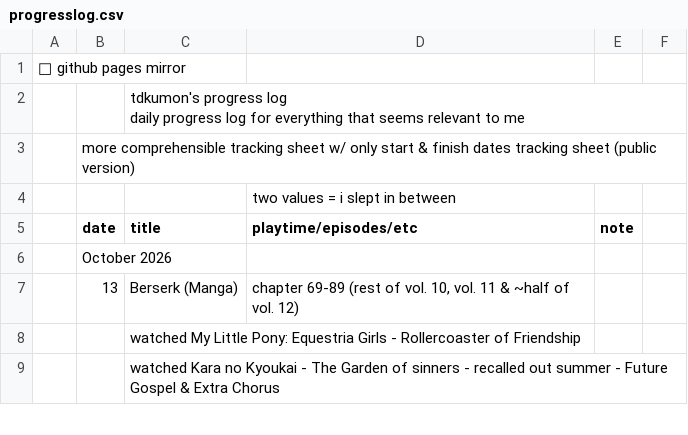
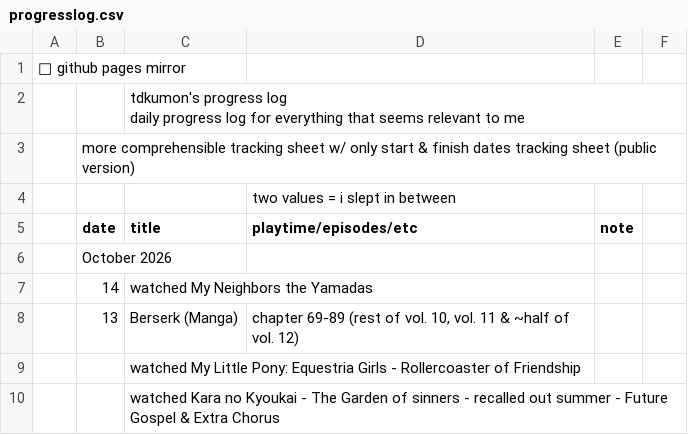
Before and after one commit to tdkumon/google-sheets-mirror, a CSV file: progresslog.csv, drawn as a sheet; only a part is shown; the diff covers the shown part only; the diff names each change by its address in the sheet, - before the commit and + after, or states it on an @@ line.

```diff
--- a/progresslog.csv
+++ b/progresslog.csv
+row 7:  | 14 | watched My Neighbors the Yamadas
```
Also changed, not shown: 1 edited cell elsewhere in this file, 1 other file.
